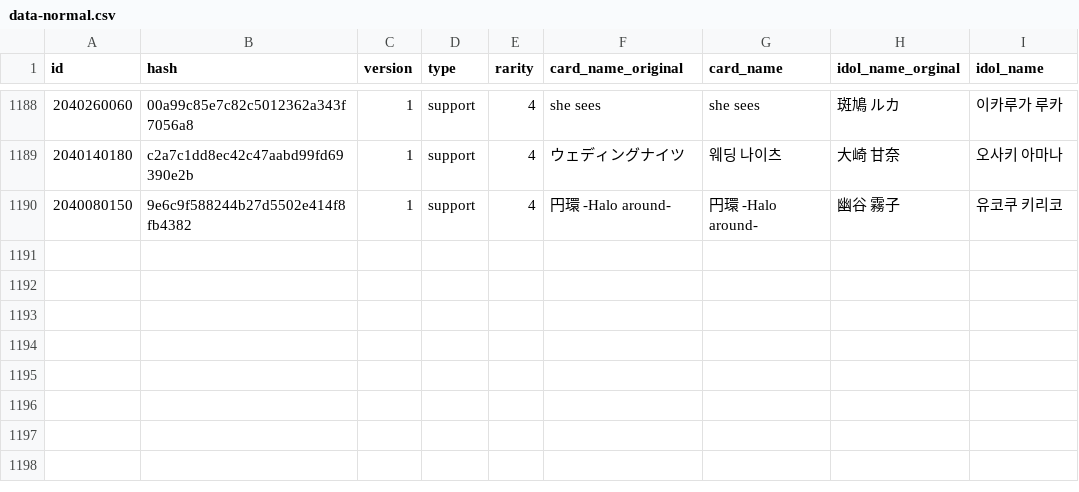
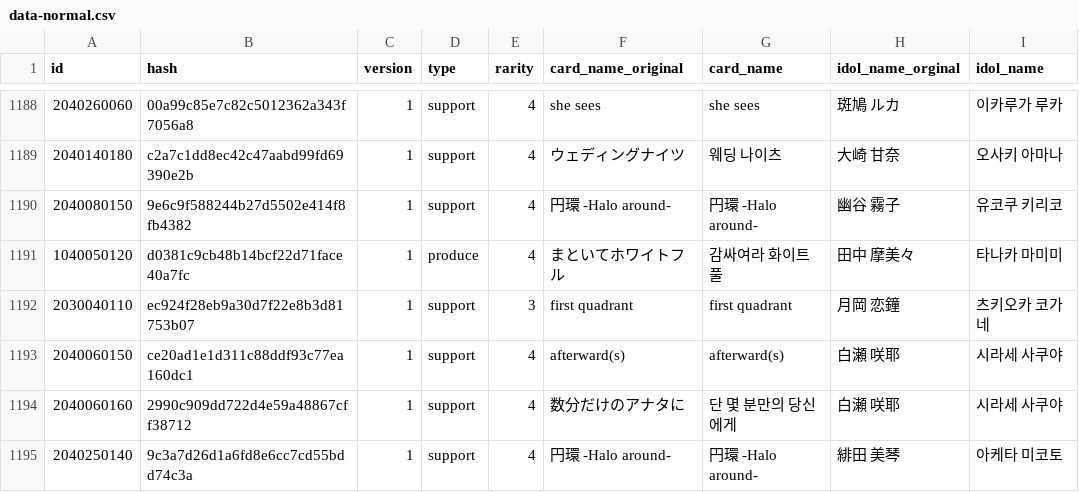
Before and after one commit to Gnbrkm41/shany-card-name-generator, a CSV file: data-normal.csv, drawn as a sheet; only a part is shown, gaps mark what is left out; the diff names each change by its address in the sheet, - before the commit and + after, or states it on an @@ line.

Commit message:
Update data-update.csv

```diff
--- a/data-normal.csv
+++ b/data-normal.csv
+row 1191: 1040050120 | d0381c9cb48b14bcf22d71face40a7fc | 1 | produce | 4 | まといてホワイトフル | 감싸여라 화이트풀 | 田中 摩美々 | 타나카 마미미
+row 1192: 2030040110 | ec924f28eb9a30d7f22e8b3d81753b07 | 1 | support | 3 | first quadrant | first quadrant | 月岡 恋鐘 | 츠키오카 코가네
+row 1193: 2040060150 | ce20ad1e1d311c88ddf93c77ea160dc1 | 1 | support | 4 | afterward(s) | afterward(s) | 白瀬 咲耶 | 시라세 사쿠야
+row 1194: 2040060160 | 2990c909dd722d4e59a48867cff38712 | 1 | support | 4 | 数分だけのアナタに | 단 몇 분만의 당신에게 | 白瀬 咲耶 | 시라세 사쿠야
+row 1195: 2040250140 | 9c3a7d26d1a6fd8e6cc7cd55bdd74c3a | 1 | support | 4 | 円環 -Halo around- | 円環 -Halo around- | 緋田 美琴 | 아케타 미코토
```
Also changed, not shown: data-update.csv.
